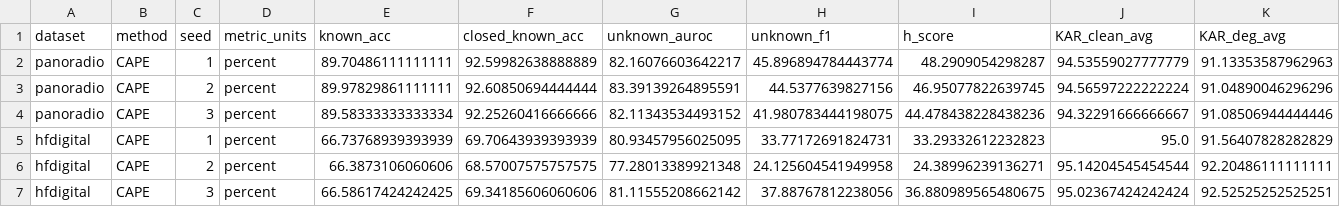
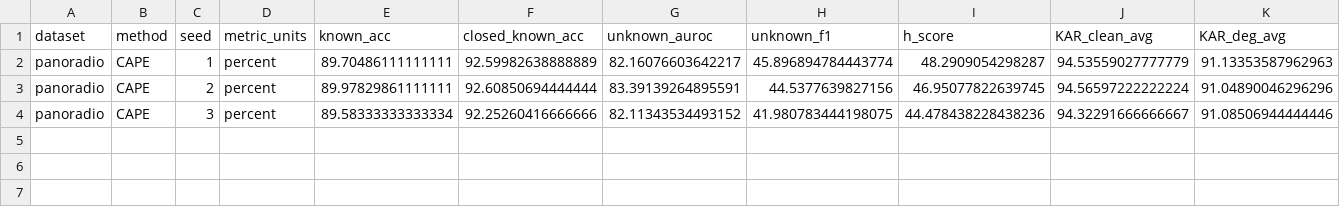
Before and after one commit to LJW-C/CAPE, a CSV file: results/results_all_seeds.csv, drawn as a sheet; only a part is shown; rows hold the shown columns only; the diff names each change by its address in the sheet, - before the commit and + after, or states it on an @@ line.

Commit message:
Update results_all_seeds.csv

```diff
--- a/results/results_all_seeds.csv
+++ b/results/results_all_seeds.csv
-row 5: hfdigital | CAPE | 1 | percent | 66.73768939393939 | 69.70643939393939 | 80.93457956025095 | 33.77172691824731 | 33.29332612232823 | 95.0 | 91.56407828282829
-row 6: hfdigital | CAPE | 2 | percent | 66.3873106060606 | 68.57007575757575 | 77.28013389921348 | 24.125604541949958 | 24.38996239136271 | 95.14204545454544 | 92.20486111111111
-row 7: hfdigital | CAPE | 3 | percent | 66.58617424242425 | 69.34185606060606 | 81.11555208662142 | 37.88767812238056 | 36.880989565480675 | 95.02367424242424 | 92.52525252525251
```
